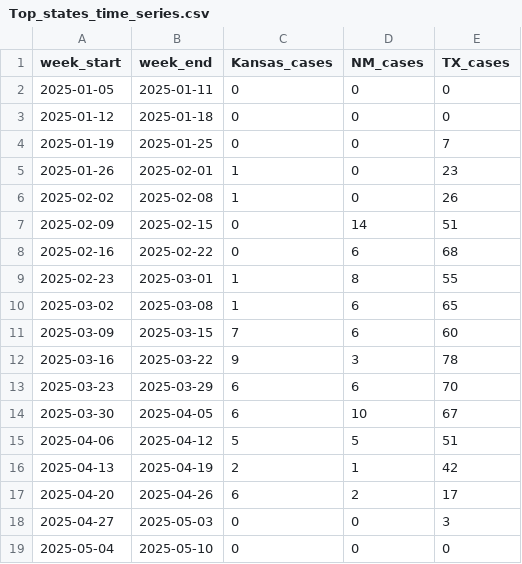
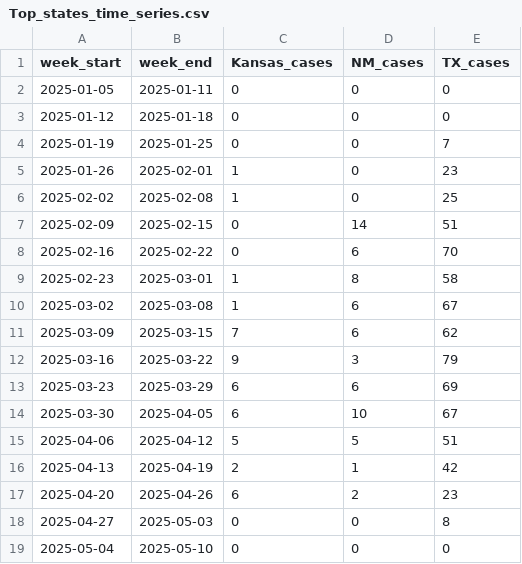
Before and after one commit to JHU-Measles-Tracking-Team/measles_US_data, a CSV file: Top_states_time_series.csv, drawn as a sheet.

```diff
--- a/Top_states_time_series.csv
+++ b/Top_states_time_series.csv
@@ -5,10 +5,10 @@ week_start,week_end,Kansas_cases,NM_cases,TX_cases
 2025-01-26,2025-02-01,1,0,23
-2025-02-02,2025-02-08,1,0,26
+2025-02-02,2025-02-08,1,0,25
 2025-02-09,2025-02-15,0,14,51
-2025-02-16,2025-02-22,0,6,68
-2025-02-23,2025-03-01,1,8,55
-2025-03-02,2025-03-08,1,6,65
-2025-03-09,2025-03-15,7,6,60
-2025-03-16,2025-03-22,9,3,78
-2025-03-23,2025-03-29,6,6,70
+2025-02-16,2025-02-22,0,6,70
+2025-02-23,2025-03-01,1,8,58
+2025-03-02,2025-03-08,1,6,67
+2025-03-09,2025-03-15,7,6,62
+2025-03-16,2025-03-22,9,3,79
+2025-03-23,2025-03-29,6,6,69
 2025-03-30,2025-04-05,6,10,67
@@ -16,4 +16,4 @@ week_start,week_end,Kansas_cases,NM_cases,TX_cases
 2025-04-13,2025-04-19,2,1,42
-2025-04-20,2025-04-26,6,2,17
-2025-04-27,2025-05-03,0,0,3
+2025-04-20,2025-04-26,6,2,23
+2025-04-27,2025-05-03,0,0,8
 2025-05-04,2025-05-10,0,0,0
```
Also changed, not shown: Vaccination_Status_Report.csv, measles_US_cases.csv, 1 other file.
